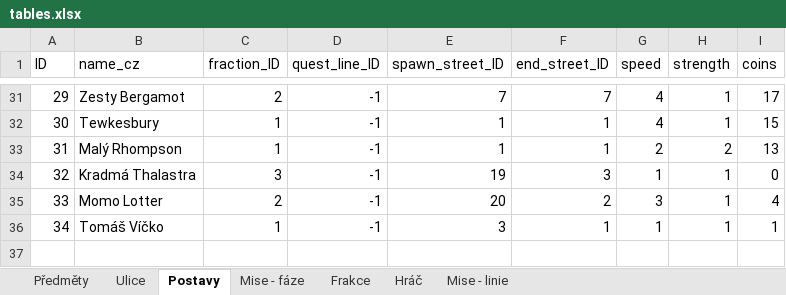
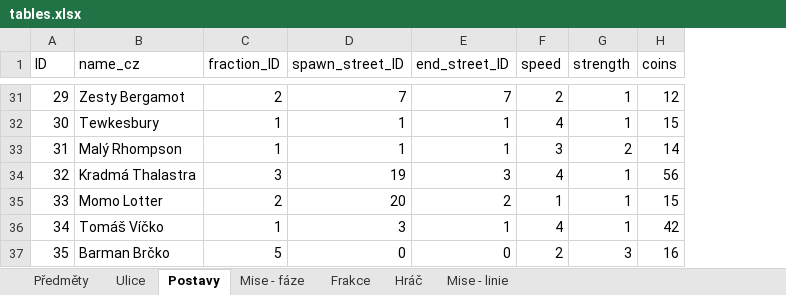
Before and after one commit to Coelurus/DnD-Telegram-Bot, an Excel workbook: zzz_other/tables.xlsx, sheet Postavy, drawn as a sheet; only a part is shown, gaps mark what is left out; values as stored, in another font and other column widths than the file's, no borders; removed rows and columns are numbered as before the commit, all else as after; the diff covers the shown part only; the diff names each change by its address in the sheet, - before the commit and + after, or states it on an @@ line.

```diff
--- a/zzz_other/tables.xlsx (sheet Postavy)
+++ b/zzz_other/tables.xlsx (sheet Postavy)
-column D (quest_line_ID), rows 31-36: all -1
-F31 (speed): 4
+F31 (speed): 2
-H31 (coins): 17
+H31 (coins): 12
-F33 (speed): 2
+F33 (speed): 3
-H33 (coins): 13
+H33 (coins): 14
-F34 (speed): 1
+F34 (speed): 4
-H34 (coins): 0
+H34 (coins): 56
-F35 (speed): 3
+F35 (speed): 1
-H35 (coins): 4
+H35 (coins): 15
-F36 (speed): 1
+F36 (speed): 4
-H36 (coins): 1
+H36 (coins): 42
+row 37: 35 | Barman Brčko | 5 | 0 | 0 | 2 | 3 | 16
```
Also changed, not shown: 64 edited cells elsewhere in this sheet, sheet Předměty, formulas that keep their value, 8 other files.
